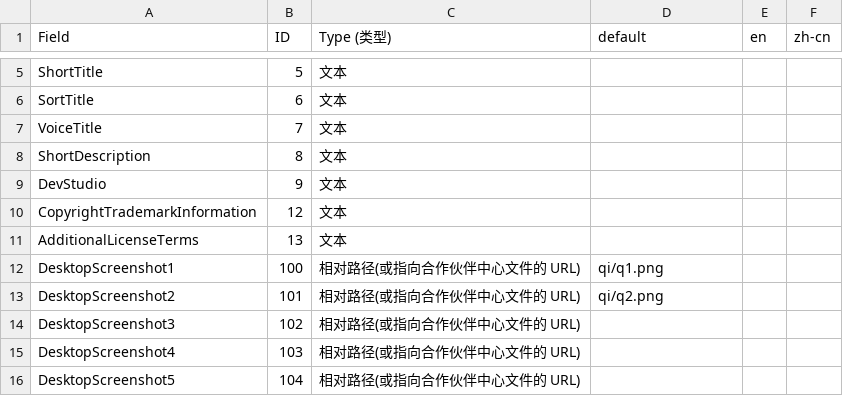
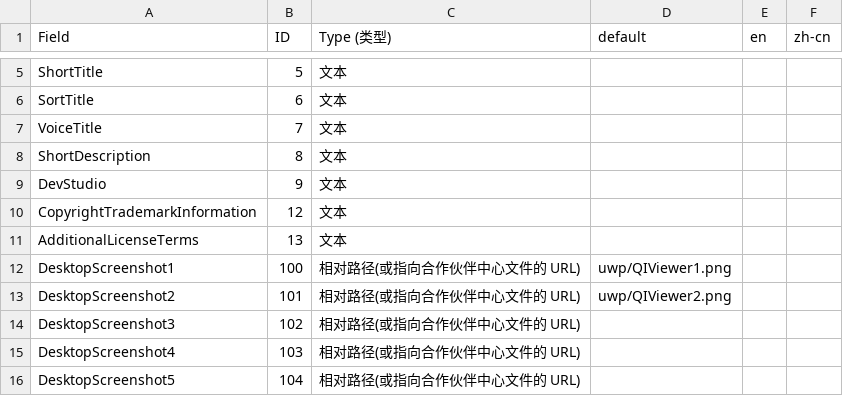
Before and after one commit to wmxy2005/uwp, a CSV file: listingData9NVSWCFBDLTL-1152921505688427604.csv, drawn as a sheet; only a part is shown, gaps mark what is left out.

```diff
--- a/listingData9NVSWCFBDLTL-1152921505688427604.csv
+++ b/listingData9NVSWCFBDLTL-1152921505688427604.csv
@@ -11,4 +11,4 @@ CopyrightTrademarkInformation,12,文本,,,
 AdditionalLicenseTerms,13,文本,,,
-DesktopScreenshot1,100,相对路径(或指向合作伙伴中心文件的 URL),qi/q1.png,,
-DesktopScreenshot2,101,相对路径(或指向合作伙伴中心文件的 URL),qi/q2.png,,
+DesktopScreenshot1,100,相对路径(或指向合作伙伴中心文件的 URL),uwp/QIViewer1.png,,
+DesktopScreenshot2,101,相对路径(或指向合作伙伴中心文件的 URL),uwp/QIViewer2.png,,
 DesktopScreenshot3,102,相对路径(或指向合作伙伴中心文件的 URL),,,
```
Also changed, not shown: 4 other files.
